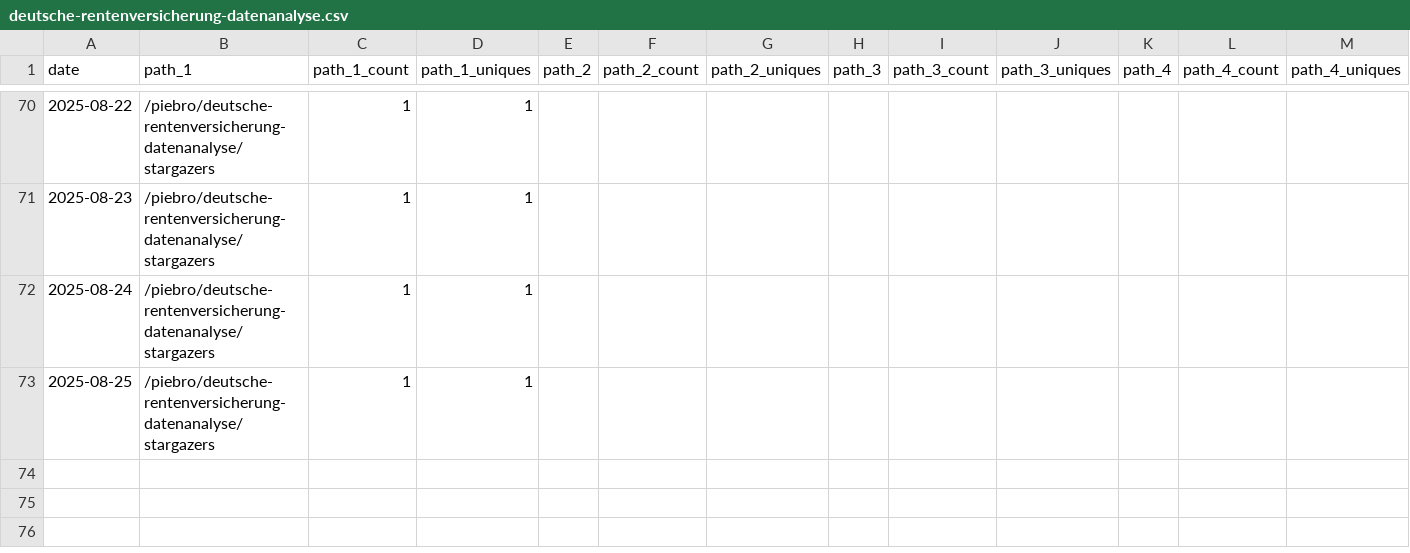
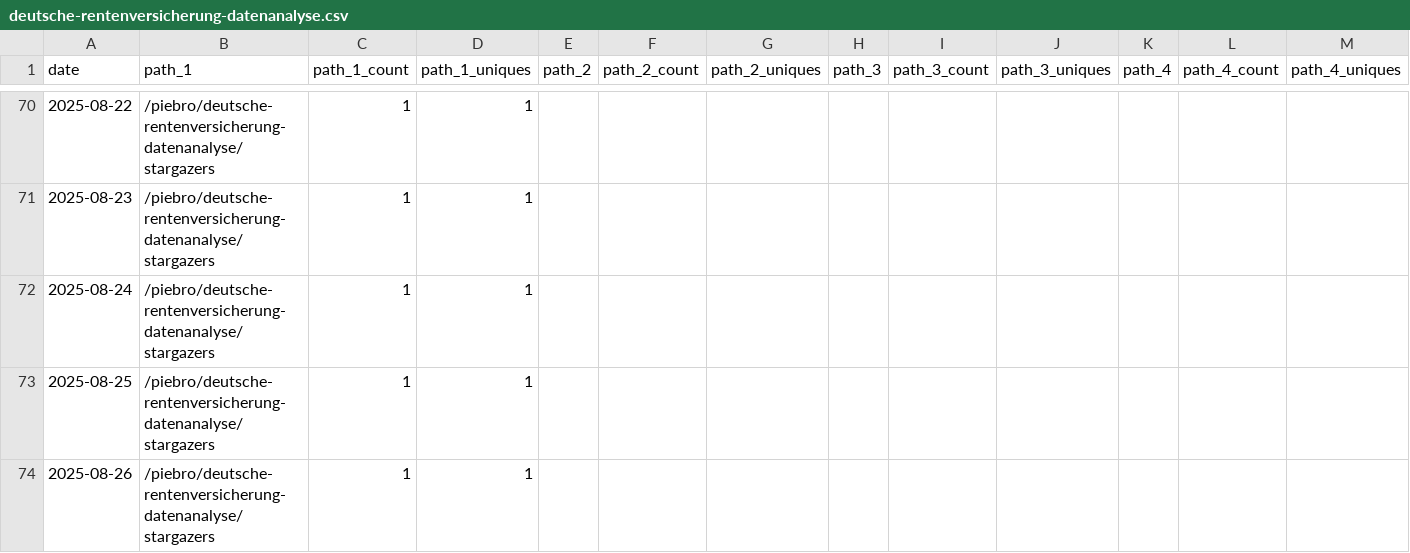
Before and after one commit to piebro/github-repo-traffic-stats, a CSV file: data/github_paths/deutsche-rentenversicherung-datenanalyse.csv, drawn as a sheet; only a part is shown, gaps mark what is left out; rows hold the shown columns only; the diff names each change by its address in the sheet, - before the commit and + after, or states it on an @@ line.

```diff
--- a/data/github_paths/deutsche-rentenversicherung-datenanalyse.csv
+++ b/data/github_paths/deutsche-rentenversicherung-datenanalyse.csv
+row 74: 2025-08-26 | /piebro/deutsche-rentenversicherung-datenanalyse/stargazers | 1 | 1
```
Also changed, not shown: data/github_paths/deutsche-bahn-data.csv, data/github_paths/echo-mcp-server-for-testing.csv, 39 other files.
